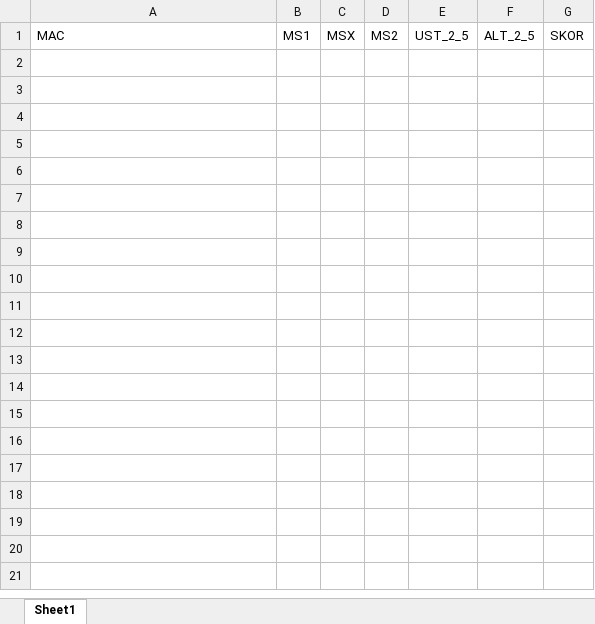
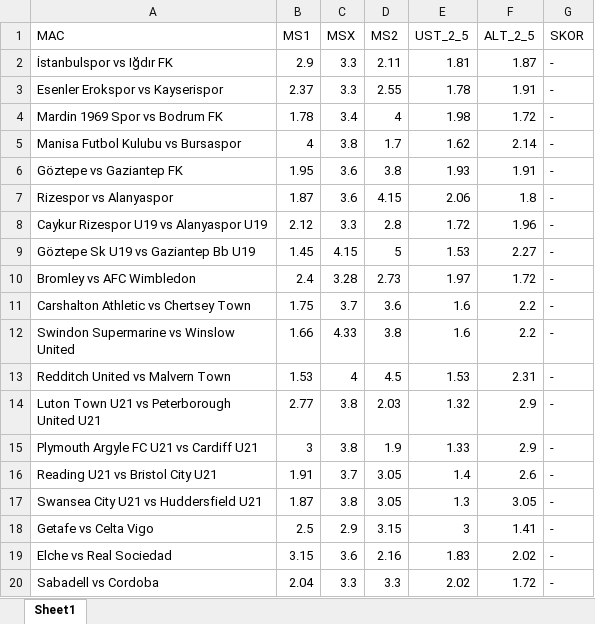
Before and after one commit to rostova67/oran-analiz-backend, an Excel workbook: bugun_oranlar.xlsx, sheet Sheet1, drawn as a sheet; only a part is shown; values as stored, in another font and other column widths than the file's, no borders; the diff covers the shown part only; the diff names each change by its address in the sheet, - before the commit and + after, or states it on an @@ line.

Commit message:
Otm Guncelleme: (2026-09-07 12:06:45)

```diff
--- a/bugun_oranlar.xlsx (sheet Sheet1)
+++ b/bugun_oranlar.xlsx (sheet Sheet1)
+row 2: İstanbulspor vs Iğdır FK | 2.9 | 3.3 | 2.11 | 1.81 | 1.87 | -
+row 3: Esenler Erokspor vs Kayserispor | 2.37 | 3.3 | 2.55 | 1.78 | 1.91 | -
+row 4: Mardin 1969 Spor vs Bodrum FK | 1.78 | 3.4 | 4 | 1.98 | 1.72 | -
+row 5: Manisa Futbol Kulubu vs Bursaspor | 4 | 3.8 | 1.7 | 1.62 | 2.14 | -
+row 6: Göztepe vs Gaziantep FK | 1.95 | 3.6 | 3.8 | 1.93 | 1.91 | -
+row 7: Rizespor vs Alanyaspor | 1.87 | 3.6 | 4.15 | 2.06 | 1.8 | -
+row 8: Caykur Rizespor U19 vs Alanyaspor U19 | 2.12 | 3.3 | 2.8 | 1.72 | 1.96 | -
+row 9: Göztepe Sk U19 vs Gaziantep Bb U19 | 1.45 | 4.15 | 5 | 1.53 | 2.27 | -
+row 10: Bromley vs AFC Wimbledon | 2.4 | 3.28 | 2.73 | 1.97 | 1.72 | -
+row 11: Carshalton Athletic vs Chertsey Town | 1.75 | 3.7 | 3.6 | 1.6 | 2.2 | -
+row 12: Swindon Supermarine vs Winslow United | 1.66 | 4.33 | 3.8 | 1.6 | 2.2 | -
+row 13: Redditch United vs Malvern Town | 1.53 | 4 | 4.5 | 1.53 | 2.31 | -
+row 14: Luton Town U21 vs Peterborough United U21 | 2.77 | 3.8 | 2.03 | 1.32 | 2.9 | -
+row 15: Plymouth Argyle FC U21 vs Cardiff U21 | 3 | 3.8 | 1.9 | 1.33 | 2.9 | -
+row 16: Reading U21 vs Bristol City U21 | 1.91 | 3.7 | 3.05 | 1.4 | 2.6 | -
+row 17: Swansea City U21 vs Huddersfield U21 | 1.87 | 3.8 | 3.05 | 1.3 | 3.05 | -
+row 18: Getafe vs Celta Vigo | 2.5 | 2.9 | 3.15 | 3 | 1.41 | -
+row 19: Elche vs Real Sociedad | 3.15 | 3.6 | 2.16 | 1.83 | 2.02 | -
+row 20: Sabadell vs Cordoba | 2.04 | 3.3 | 3.3 | 2.02 | 1.72 | -
```
Also changed, not shown: 144 added rows elsewhere in this sheet.
